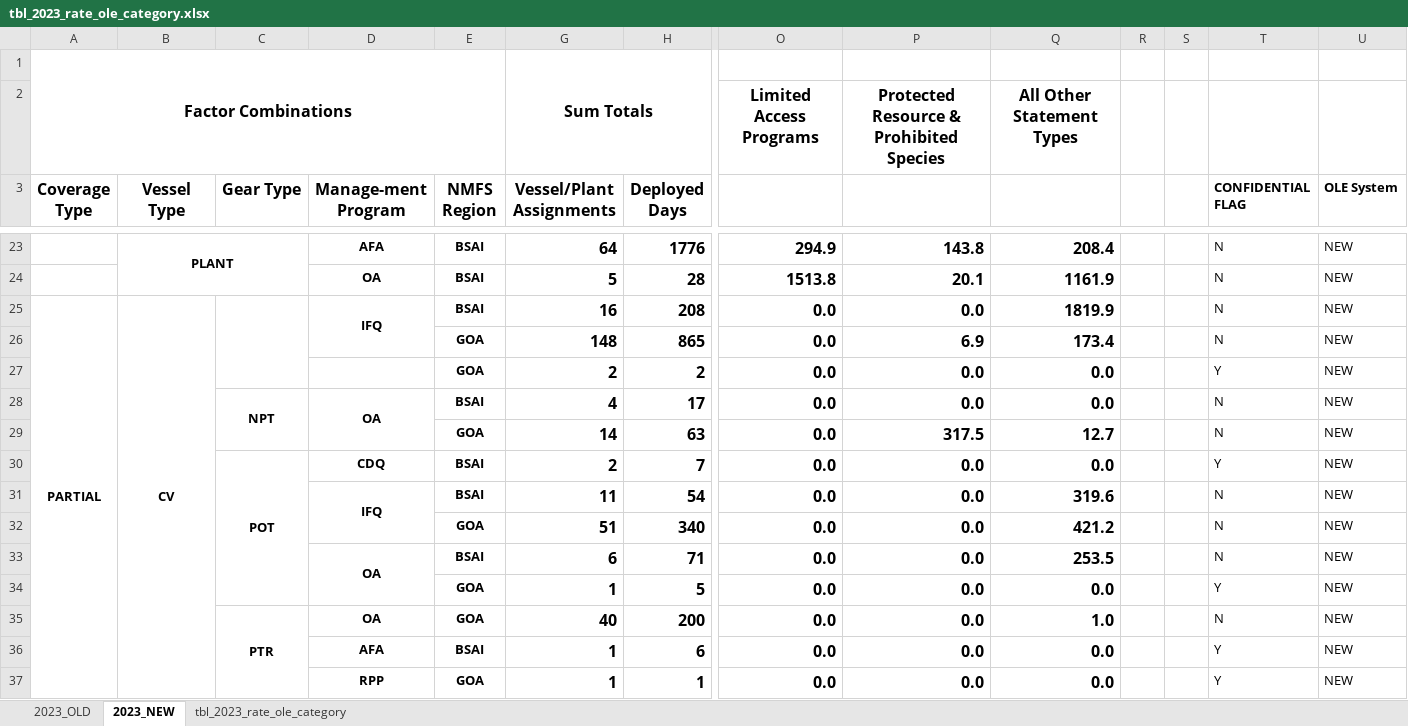
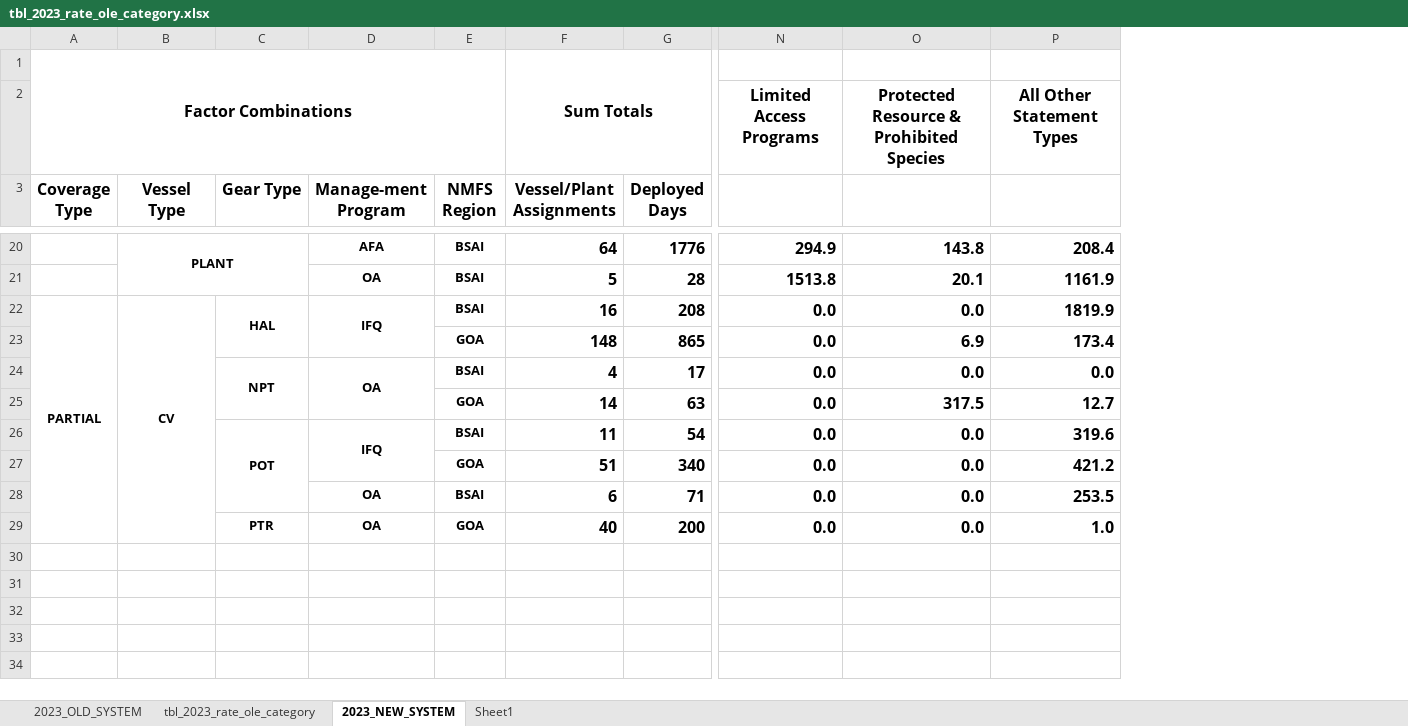
Before and after one commit to noaa-afsc/observer-report, an Excel workbook: 2023_outputs/charts_and_tables/tables/tbl_2023_rate_ole_category.xlsx, sheet 2023_NEW_SYSTEM, drawn as a sheet; only a part is shown, gaps mark what is left out; values as stored, in another font and other column widths than the file's, no borders; conditional formats not drawn; removed rows and columns are numbered as before the commit, all else as after; rows hold the shown columns only; the diff covers the shown part only; the diff names each change by its address in the sheet, - before the commit and + after, or states it on an @@ line.

Commit message:
removing confidential data from tables etc

```diff
--- a/2023_outputs/charts_and_tables/tables/tbl_2023_rate_ole_category.xlsx (sheet 2023_NEW_SYSTEM)
+++ b/2023_outputs/charts_and_tables/tables/tbl_2023_rate_ole_category.xlsx (sheet 2023_NEW_SYSTEM)
-sheet tab: 2023_OLD
+sheet tab: 2023_OLD_SYSTEM
-sheet tab: 2023_NEW
+sheet tab: 2023_NEW_SYSTEM
+sheet tab: Sheet1
@@ sheet tab order changed: 2023_OLD_SYSTEM | tbl_2023_rate_ole_category | 2023_NEW_SYSTEM | Sheet1 @@
-column R, empty
-column S, empty
-column T (CONFIDENTIAL FLAG), rows 23-26: all N; rows 28-29: N | N; rows 31-33: all N; row 35: N
-column U (OLE System), rows 23-26: all NEW; rows 28-29: NEW | NEW; rows 31-33: all NEW; row 35: NEW
-C22 (Gear Type): (empty)
+C22 (Gear Type): HAL
-row 27:  |  |  |  | GOA | 2 | 2 | 0.0 | 0.0 | 0.0 |  |  | Y | NEW
-row 30:  |  | POT | CDQ | BSAI | 2 | 7 | 0.0 | 0.0 | 0.0 |  |  | Y | NEW
-C26 (Gear Type): (empty)
+C26 (Gear Type): POT
+C26:C28 merged
-D33:D34 merged
-row 34:  |  |  |  | GOA | 1 | 5 | 0.0 | 0.0 | 0.0 |  |  | Y | NEW
-C35:C37 merged
-row 36:  |  |  | AFA | BSAI | 1 | 6 | 0.0 | 0.0 | 0.0 |  |  | Y | NEW
-row 37:  |  |  | RPP | GOA | 1 | 1 | 0.0 | 0.0 | 0.0 |  |  | Y | NEW
```
Also changed, not shown: 3 removed rows and merged cells elsewhere in this sheet, sheet 2023_OLD_SYSTEM, hidden cells, 1 other file.
